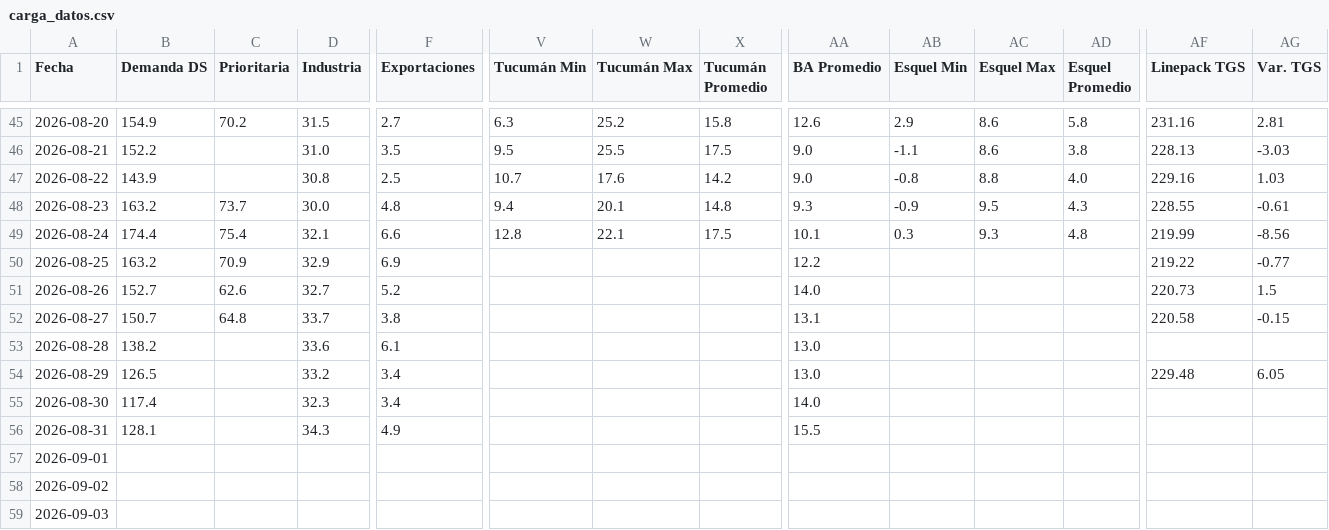
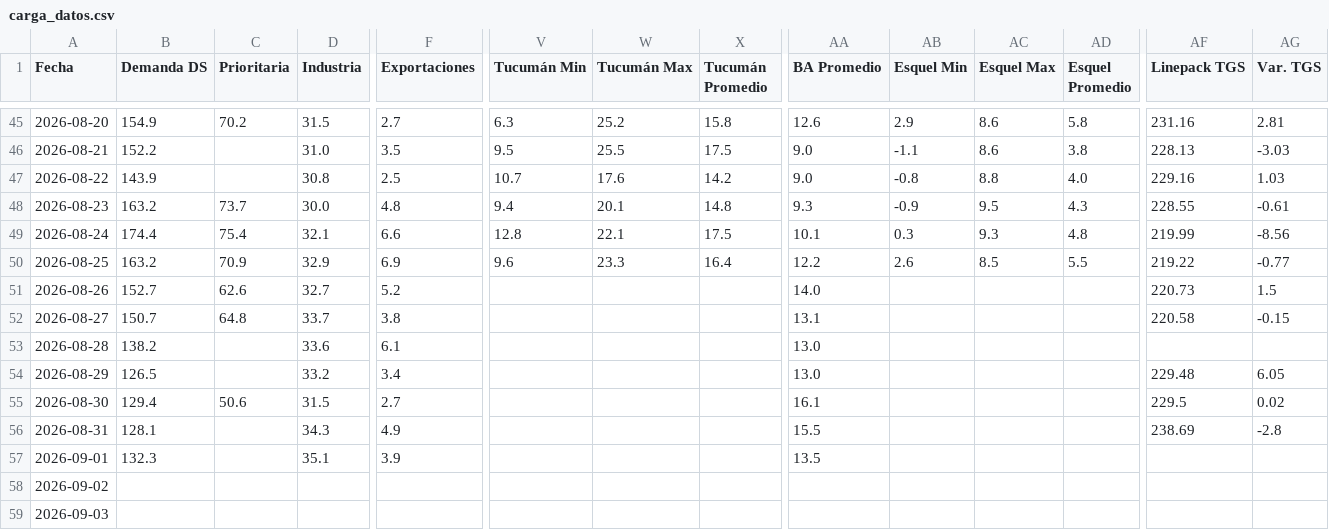
Before and after one commit to mpodeley/estado-red-gas, a CSV file: public/data/carga_datos.csv, drawn as a sheet; only a part is shown, gaps mark what is left out; the diff covers the shown part only; the diff names each change by its address in the sheet, - before the commit and + after, or states it on an @@ line.

```diff
--- a/public/data/carga_datos.csv
+++ b/public/data/carga_datos.csv
-V50 (Tucumán Min): (empty)
+V50 (Tucumán Min): 9.6
-W50 (Tucumán Max): (empty)
+W50 (Tucumán Max): 23.3
-X50 (Tucumán Promedio): (empty)
+X50 (Tucumán Promedio): 16.4
-AB50 (Esquel Min): (empty)
+AB50 (Esquel Min): 2.6
-AC50 (Esquel Max): (empty)
+AC50 (Esquel Max): 8.5
-AD50 (Esquel Promedio): (empty)
+AD50 (Esquel Promedio): 5.5
-B55 (Demanda DS): 117.4
+B55 (Demanda DS): 129.4
-C55 (Prioritaria): (empty)
+C55 (Prioritaria): 50.6
-D55 (Industria): 32.3
+D55 (Industria): 31.5
-F55 (Exportaciones): 3.4
+F55 (Exportaciones): 2.7
-AA55 (BA Promedio): 14.0
+AA55 (BA Promedio): 16.1
-AF55 (Linepack TGS): (empty)
+AF55 (Linepack TGS): 229.5
-AG55 (Var. TGS): (empty)
+AG55 (Var. TGS): 0.02
-AF56 (Linepack TGS): (empty)
+AF56 (Linepack TGS): 238.69
-AG56 (Var. TGS): (empty)
+AG56 (Var. TGS): -2.8
-B57 (Demanda DS): (empty)
+B57 (Demanda DS): 132.3
-D57 (Industria): (empty)
+D57 (Industria): 35.1
-F57 (Exportaciones): (empty)
+F57 (Exportaciones): 3.9
-AA57 (BA Promedio): (empty)
+AA57 (BA Promedio): 13.5
```
Also changed, not shown: 18 edited cells elsewhere in this file, public/data/daily.csv, public/data/enargas.csv, 34 other files.
